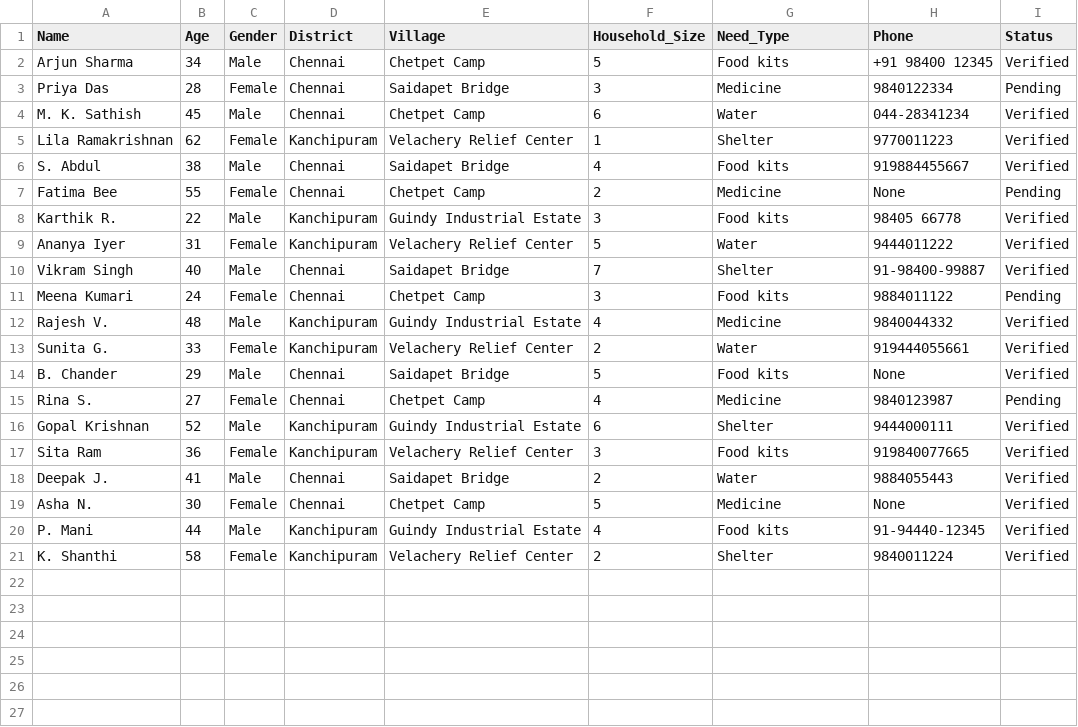
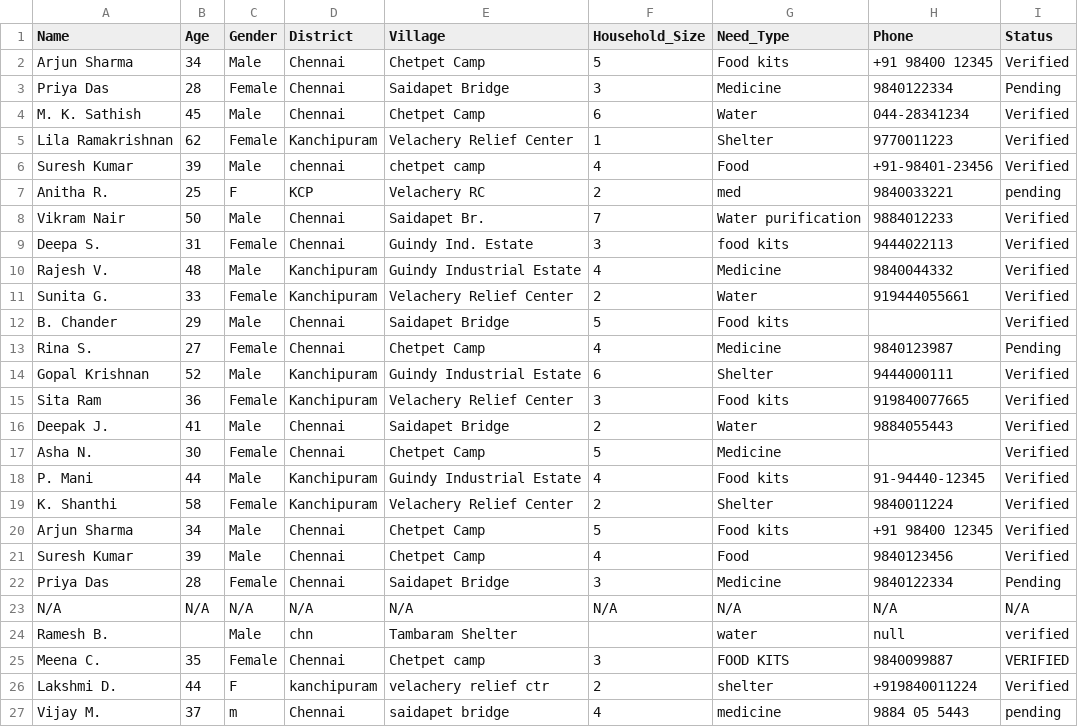
Before and after one commit to stuti-debug/google-solutions, a CSV file: demo_data/beneficiaries_premium.csv, drawn as a sheet.

```diff
--- a/demo_data/beneficiaries_premium.csv
+++ b/demo_data/beneficiaries_premium.csv
@@ -5,11 +5,9 @@ M. K. Sathish,45,Male,Chennai,Chetpet Camp,6,Water,044-28341234,Verified
 Lila Ramakrishnan,62,Female,Kanchipuram,Velachery Relief Center,1,Shelter,9770011223,Verified
-S. Abdul,38,Male,Chennai,Saidapet Bridge,4,Food kits,919884455667,Verified
-Fatima Bee,55,Female,Chennai,Chetpet Camp,2,Medicine,None,Pending
-Karthik R.,22,Male,Kanchipuram,Guindy Industrial Estate,3,Food kits,98405 66778,Verified
-Ananya Iyer,31,Female,Kanchipuram,Velachery Relief Center,5,Water,9444011222,Verified
-Vikram Singh,40,Male,Chennai,Saidapet Bridge,7,Shelter,91-98400-99887,Verified
-Meena Kumari,24,Female,Chennai,Chetpet Camp,3,Food kits,9884011122,Pending
+Suresh Kumar,39,Male,chennai,chetpet camp,4,Food,+91-98401-23456,Verified
+Anitha R.,25,F,KCP,Velachery RC,2,med,9840033221,pending
+Vikram Nair,50,Male,Chennai,Saidapet Br.,7,Water purification,9884012233,Verified
+Deepa S.,31,Female,Chennai,Guindy Ind. Estate,3,food kits,9444022113,Verified
 Rajesh V.,48,Male,Kanchipuram,Guindy Industrial Estate,4,Medicine,9840044332,Verified
 Sunita G.,33,Female,Kanchipuram,Velachery Relief Center,2,Water,919444055661,Verified
-B. Chander,29,Male,Chennai,Saidapet Bridge,5,Food kits,None,Verified
+B. Chander,29,Male,Chennai,Saidapet Bridge,5,Food kits,,Verified
 Rina S.,27,Female,Chennai,Chetpet Camp,4,Medicine,9840123987,Pending
@@ -18,4 +16,12 @@ Sita Ram,36,Female,Kanchipuram,Velachery Relief Center,3,Food kits,919840077665,
 Deepak J.,41,Male,Chennai,Saidapet Bridge,2,Water,9884055443,Verified
-Asha N.,30,Female,Chennai,Chetpet Camp,5,Medicine,None,Verified
+Asha N.,30,Female,Chennai,Chetpet Camp,5,Medicine,,Verified
 P. Mani,44,Male,Kanchipuram,Guindy Industrial Estate,4,Food kits,91-94440-12345,Verified
 K. Shanthi,58,Female,Kanchipuram,Velachery Relief Center,2,Shelter,9840011224,Verified
+Arjun Sharma,34,Male,Chennai,Chetpet Camp,5,Food kits,+91 98400 12345,Verified
+Suresh Kumar,39,Male,Chennai,Chetpet Camp,4,Food,9840123456,Verified
+Priya Das,28,Female,Chennai,Saidapet Bridge,3,Medicine,9840122334,Pending
+N/A,N/A,N/A,N/A,N/A,N/A,N/A,N/A,N/A
+Ramesh B.,,Male,chn,Tambaram Shelter,,water,null,verified
+Meena C.,35,Female,Chennai,Chetpet camp,3,FOOD KITS,9840099887,VERIFIED
+Lakshmi D.,44,F,kanchipuram,velachery relief ctr,2,shelter,+919840011224,Verified
+Vijay M.,37,m,Chennai,saidapet bridge,4,medicine,9884 05 5443,pending
```
Also changed, not shown: demo_data/inventory_premium.csv, 16 other files.
